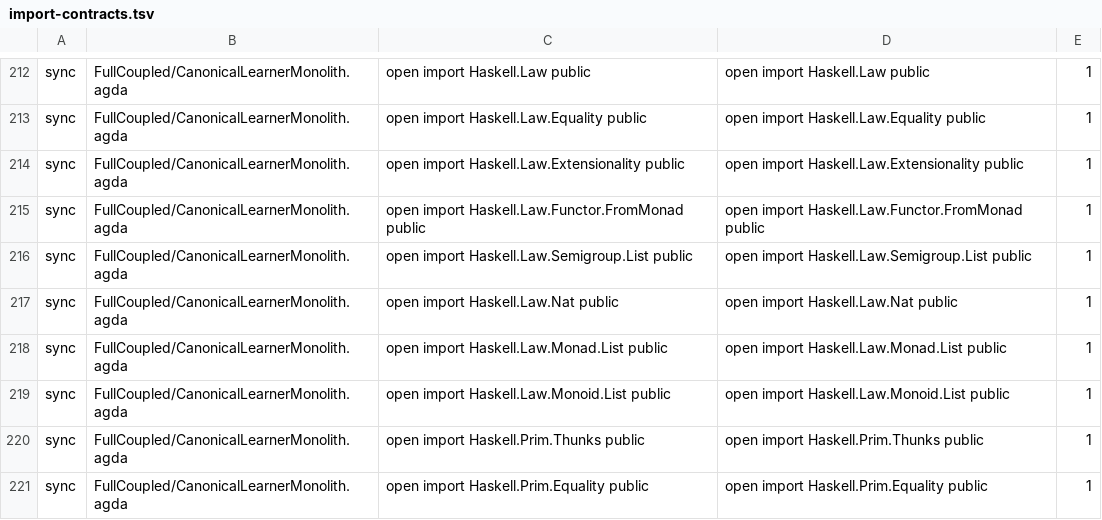
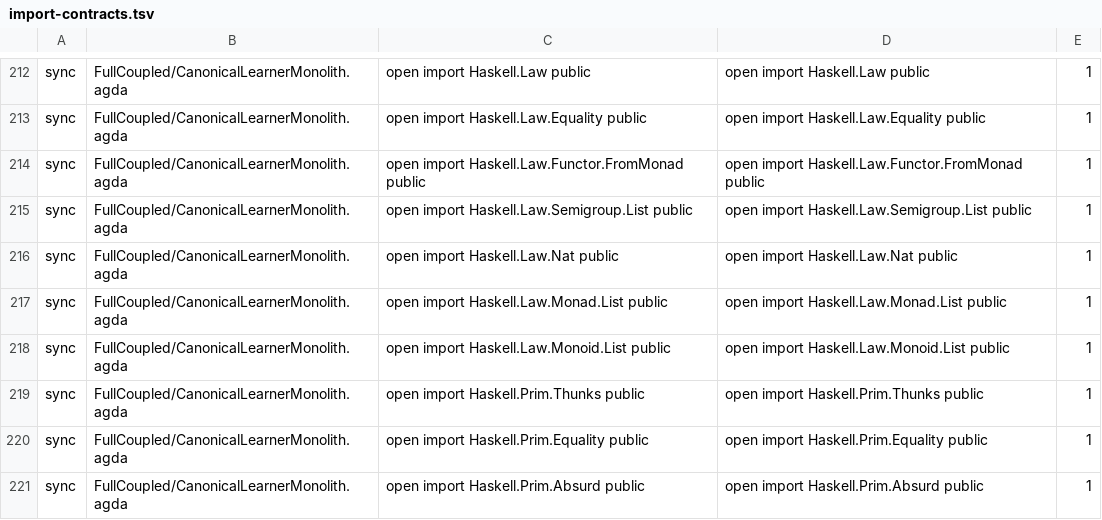
Before and after one commit to JohnChristianD/Deep-Watkins-Monoid-LSTM, a TSV file: .ci/agda/import-contracts.tsv, drawn as a sheet; only a part is shown, gaps mark what is left out; the shorter side is filled out with more unchanged rows.

Commit message:
test(agda): drop obsolete extensionality import contract

```diff
--- a/.ci/agda/import-contracts.tsv
+++ b/.ci/agda/import-contracts.tsv
@@ -213,3 +213,2 @@ sync	FullCoupled/CanonicalLearnerMonolith.agda	open import Haskell.Law public	op
 sync	FullCoupled/CanonicalLearnerMonolith.agda	open import Haskell.Law.Equality public	open import Haskell.Law.Equality public	1
-sync	FullCoupled/CanonicalLearnerMonolith.agda	open import Haskell.Law.Extensionality public	open import Haskell.Law.Extensionality public	1
 sync	FullCoupled/CanonicalLearnerMonolith.agda	open import Haskell.Law.Functor.FromMonad public	open import Haskell.Law.Functor.FromMonad public	1
```
